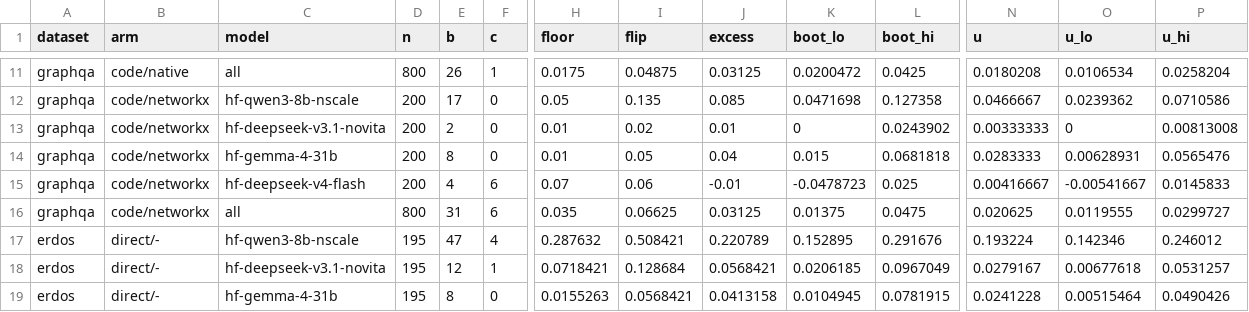
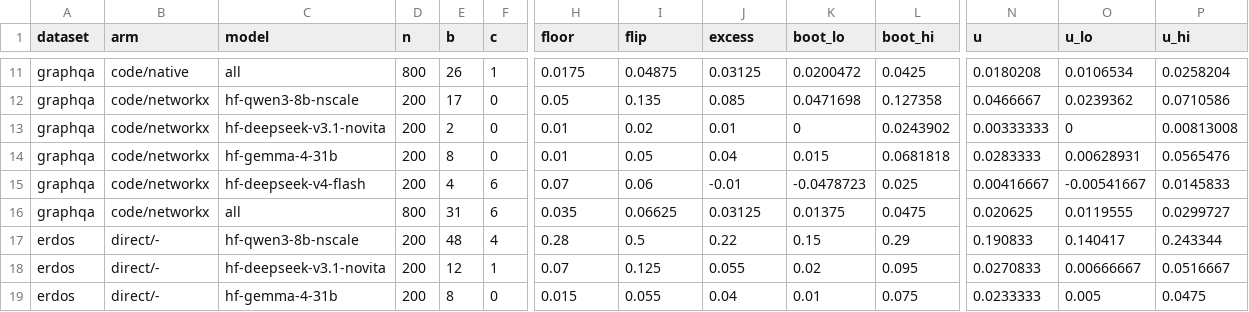
Before and after one commit to IdoAzoulay/graph-serialization-invariance, a CSV file: results/review/floor/floor_stats_literal_modes.csv, drawn as a sheet; only a part is shown, gaps mark what is left out; the diff covers the shown part only; the diff names each change by its address in the sheet, - before the commit and + after, or states it on an @@ line.

```diff
--- a/results/review/floor/floor_stats_literal_modes.csv
+++ b/results/review/floor/floor_stats_literal_modes.csv
-D17:D19 (n): 195
+D17:D19 (n): 200
-E17 (b): 47
+E17 (b): 48
-H17 (floor): 0.287632
+H17 (floor): 0.28
-I17 (flip): 0.508421
+I17 (flip): 0.5
-J17 (excess): 0.220789
+J17 (excess): 0.22
-K17 (boot_lo): 0.152895
+K17 (boot_lo): 0.15
-L17 (boot_hi): 0.291676
+L17 (boot_hi): 0.29
-N17 (u): 0.193224
+N17 (u): 0.190833
-O17 (u_lo): 0.142346
+O17 (u_lo): 0.140417
-P17 (u_hi): 0.246012
+P17 (u_hi): 0.243344
-H18 (floor): 0.0718421
+H18 (floor): 0.07
-I18 (flip): 0.128684
+I18 (flip): 0.125
-J18 (excess): 0.0568421
+J18 (excess): 0.055
-K18 (boot_lo): 0.0206185
+K18 (boot_lo): 0.02
-L18 (boot_hi): 0.0967049
+L18 (boot_hi): 0.095
-N18 (u): 0.0279167
+N18 (u): 0.0270833
-O18 (u_lo): 0.00677618
+O18 (u_lo): 0.00666667
-P18 (u_hi): 0.0531257
+P18 (u_hi): 0.0516667
-H19 (floor): 0.0155263
+H19 (floor): 0.015
-I19 (flip): 0.0568421
+I19 (flip): 0.055
-J19 (excess): 0.0413158
+J19 (excess): 0.04
-K19 (boot_lo): 0.0104945
+K19 (boot_lo): 0.01
-L19 (boot_hi): 0.0781915
+L19 (boot_hi): 0.075
-N19 (u): 0.0241228
+N19 (u): 0.0233333
-O19 (u_lo): 0.00515464
+O19 (u_lo): 0.005
-P19 (u_hi): 0.0490426
+P19 (u_hi): 0.0475
```
Also changed, not shown: 111 edited cells elsewhere in this file, results/review/floor/floor_stats_flip_cells.csv, results/review/floor/floor_stats_flip_modes.csv, 8 other files.
